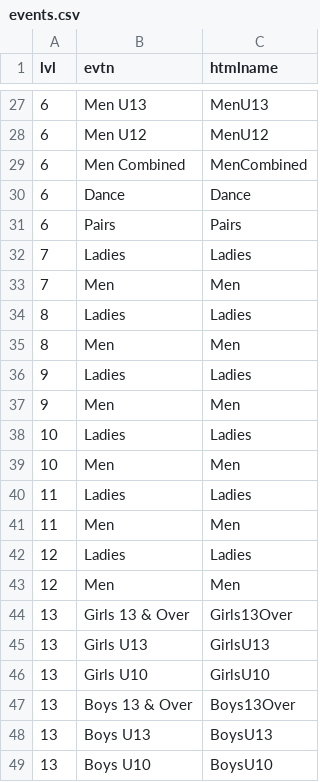
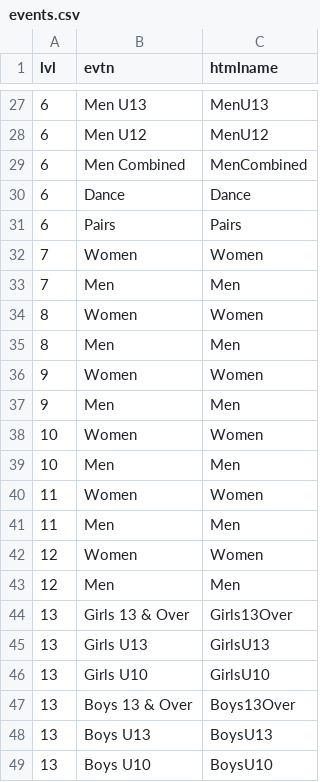
Before and after one commit to bhazeltn/wall_of_fame, a CSV file: lib/seeds/events.csv, drawn as a sheet; only a part is shown, gaps mark what is left out; the diff covers the shown part only.

```diff
--- a/lib/seeds/events.csv
+++ b/lib/seeds/events.csv
@@ -31,13 +31,13 @@ lvl,evtn,htmlname
 6,Pairs,Pairs
-7,Ladies,Ladies
+7,Women,Women
 7,Men,Men
-8,Ladies,Ladies
+8,Women,Women
 8,Men,Men
-9,Ladies,Ladies
+9,Women,Women
 9,Men,Men
-10,Ladies,Ladies
+10,Women,Women
 10,Men,Men
-11,Ladies,Ladies
+11,Women,Women
 11,Men,Men
-12,Ladies,Ladies
+12,Women,Women
 12,Men,Men
```
Also changed, not shown: 16 edited cells elsewhere in this file, lib/seeds/segment_event.csv, 32 other files.
